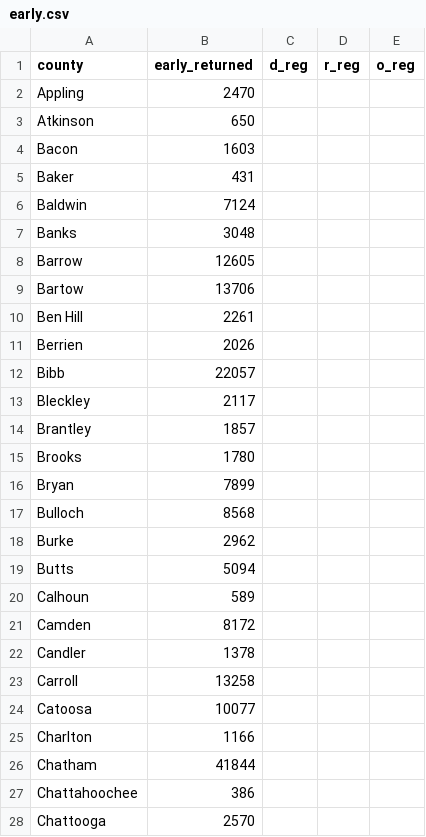
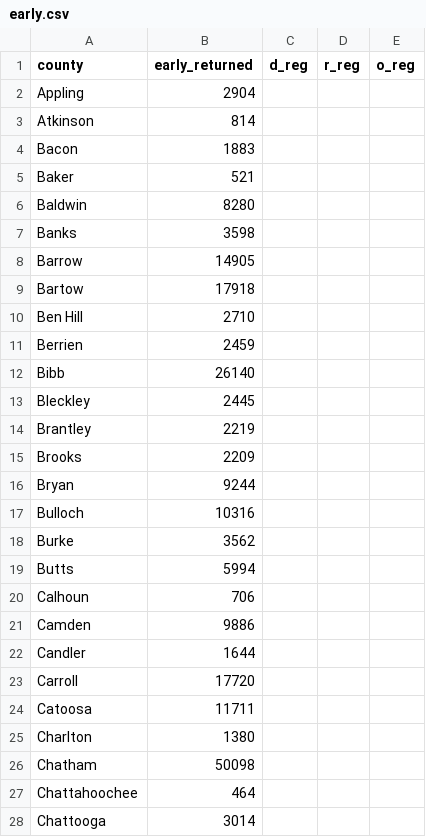
Before and after one commit to danbaer0413-cpu/election-needle, a CSV file: data/GA/governor/early.csv, drawn as a sheet; only a part is shown; the diff covers the shown part only.

```diff
--- a/data/GA/governor/early.csv
+++ b/data/GA/governor/early.csv
@@ -1,28 +1,28 @@
 county,early_returned,d_reg,r_reg,o_reg
-Appling,2470,,,
-Atkinson,650,,,
-Bacon,1603,,,
-Baker,431,,,
-Baldwin,7124,,,
-Banks,3048,,,
-Barrow,12605,,,
-Bartow,13706,,,
-Ben Hill,2261,,,
-Berrien,2026,,,
-Bibb,22057,,,
-Bleckley,2117,,,
-Brantley,1857,,,
-Brooks,1780,,,
-Bryan,7899,,,
-Bulloch,8568,,,
-Burke,2962,,,
-Butts,5094,,,
-Calhoun,589,,,
-Camden,8172,,,
-Candler,1378,,,
-Carroll,13258,,,
-Catoosa,10077,,,
-Charlton,1166,,,
-Chatham,41844,,,
-Chattahoochee,386,,,
-Chattooga,2570,,,
+Appling,2904,,,
+Atkinson,814,,,
+Bacon,1883,,,
+Baker,521,,,
+Baldwin,8280,,,
+Banks,3598,,,
+Barrow,14905,,,
+Bartow,17918,,,
+Ben Hill,2710,,,
+Berrien,2459,,,
+Bibb,26140,,,
+Bleckley,2445,,,
+Brantley,2219,,,
+Brooks,2209,,,
+Bryan,9244,,,
+Bulloch,10316,,,
+Burke,3562,,,
+Butts,5994,,,
+Calhoun,706,,,
+Camden,9886,,,
+Candler,1644,,,
+Carroll,17720,,,
+Catoosa,11711,,,
+Charlton,1380,,,
+Chatham,50098,,,
+Chattahoochee,464,,,
+Chattooga,3014,,,
```
Also changed, not shown: 132 edited cells elsewhere in this file, data/GA/u-s-senate/early.csv, data/NC/u-s-senate/early.csv, 8 other files.
